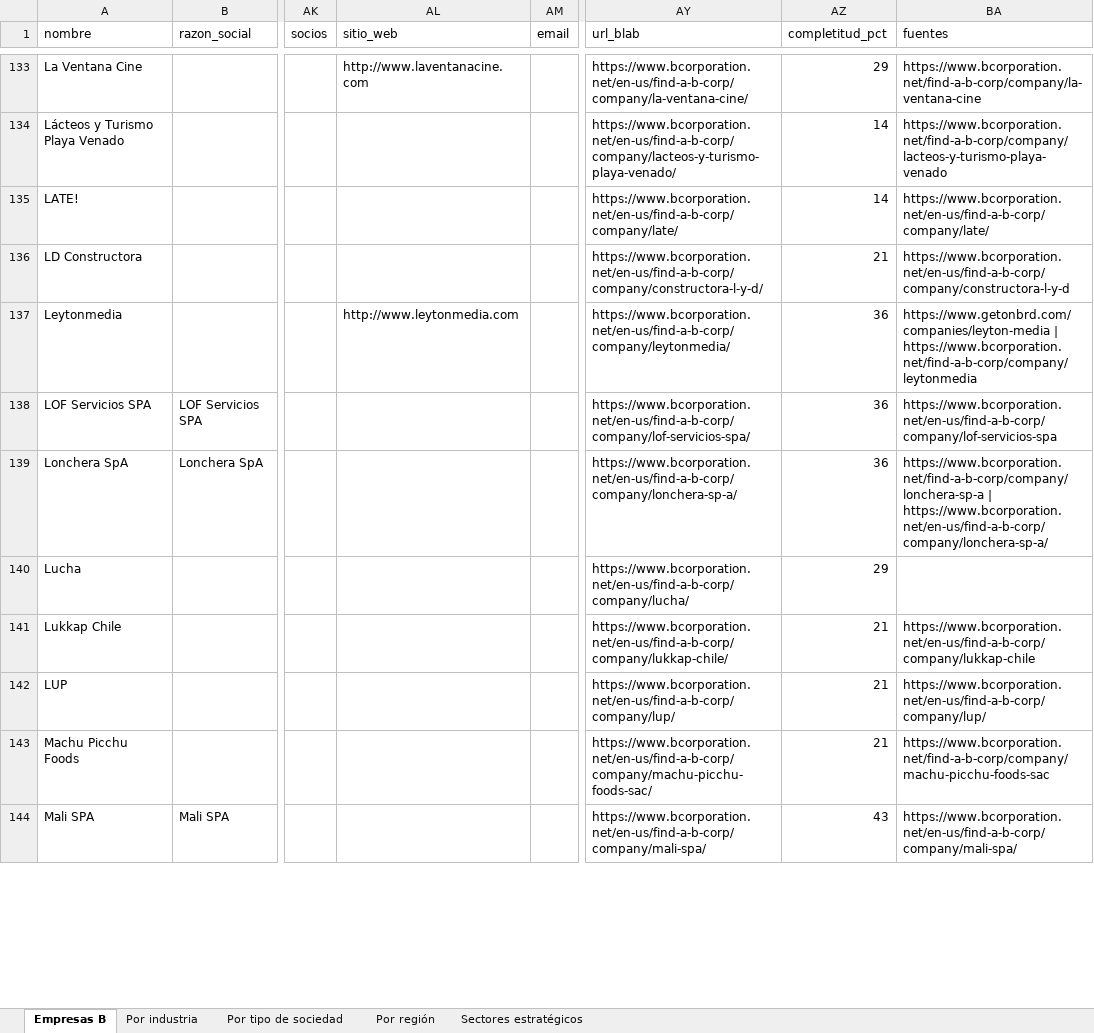
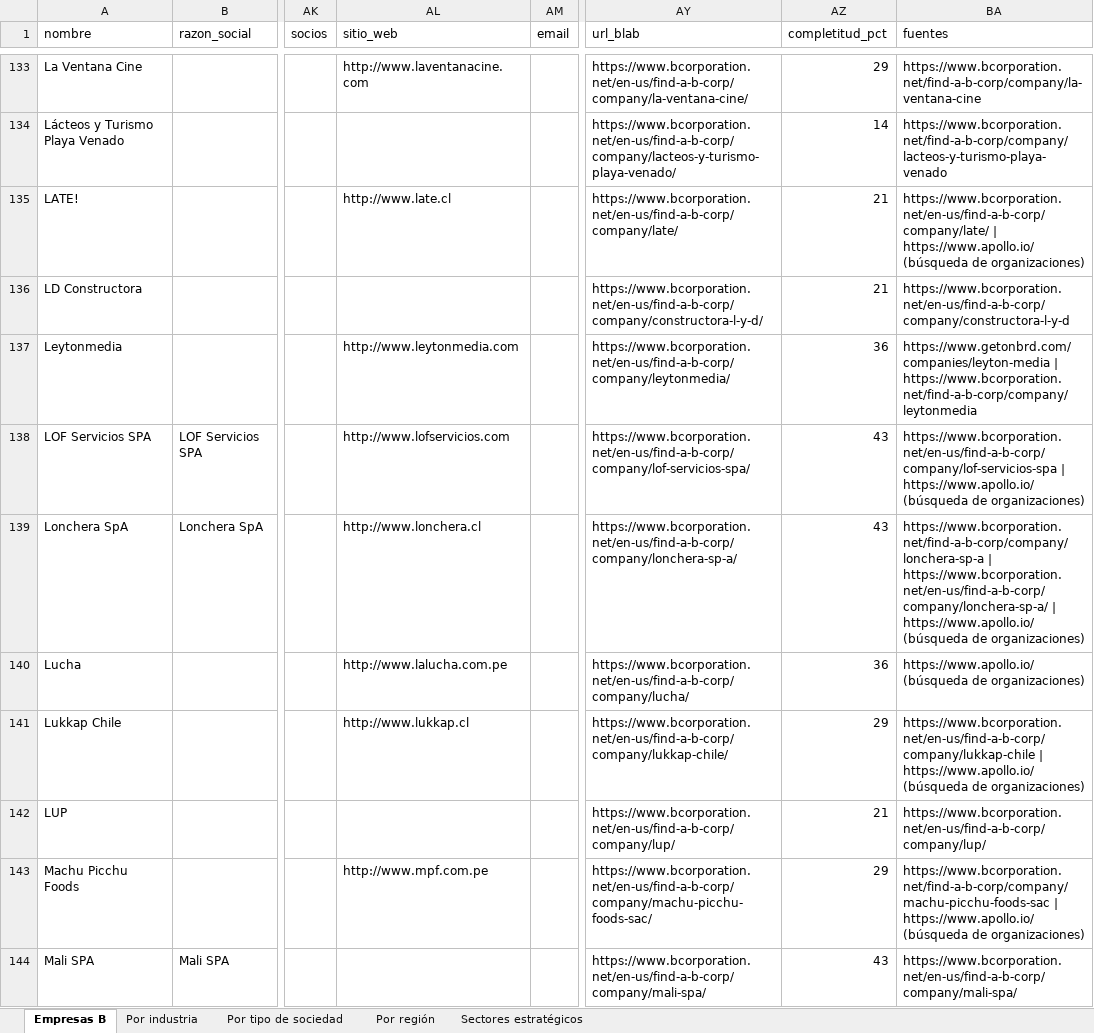
Before and after one commit to Nikolaaa11/EmpresasB, an Excel workbook: data/empresas_b_chile.xlsx, sheet Empresas B, drawn as a sheet; only a part is shown, gaps mark what is left out; values as stored, in another font and other column widths than the file's, no borders; the diff covers the shown part only; the diff names each change by its address in the sheet, - before the commit and + after, or states it on an @@ line.

```diff
--- a/data/empresas_b_chile.xlsx (sheet Empresas B)
+++ b/data/empresas_b_chile.xlsx (sheet Empresas B)
-AL135 (sitio_web): (empty)
+AL135 (sitio_web): http://www.late.cl
-AZ135 (completitud_pct): 14
+AZ135 (completitud_pct): 21
-BA135 (fuentes): https://www.bcorporation.net/en-us/find-a-b-corp/company/late/
+BA135 (fuentes): https://www.bcorporation.net/en-us/find-a-b-corp/company/late/ | https://www.apollo.io/ (búsqueda de organizaciones)
-AL138 (sitio_web): (empty)
+AL138 (sitio_web): http://www.lofservicios.com
-AZ138:AZ139 (completitud_pct): 36
+AZ138:AZ139 (completitud_pct): 43
-BA138 (fuentes): https://www.bcorporation.net/en-us/find-a-b-corp/company/lof-servicios-spa
+BA138 (fuentes): https://www.bcorporation.net/en-us/find-a-b-corp/company/lof-servicios-spa | https://www.apollo.io/ (búsqueda de organizaciones)
-AL139 (sitio_web): (empty)
+AL139 (sitio_web): http://www.lonchera.cl
-BA139 (fuentes): …| https://www.bcorporation.net/en-us/find-a-b-corp/company/lonchera-sp-a/
+BA139 (fuentes): …| https://www.bcorporation.net/en-us/find-a-b-corp/company/lonchera-sp-a/ | https://www.apollo.io/ (búsqueda de organizaciones)
-AL140 (sitio_web): (empty)
+AL140 (sitio_web): http://www.lalucha.com.pe
-AZ140 (completitud_pct): 29
+AZ140 (completitud_pct): 36
-BA140 (fuentes): (empty)
+BA140 (fuentes): https://www.apollo.io/ (búsqueda de organizaciones)
-AL141 (sitio_web): (empty)
+AL141 (sitio_web): http://www.lukkap.cl
-AZ141 (completitud_pct): 21
+AZ141 (completitud_pct): 29
-BA141 (fuentes): https://www.bcorporation.net/en-us/find-a-b-corp/company/lukkap-chile
+BA141 (fuentes): https://www.bcorporation.net/en-us/find-a-b-corp/company/lukkap-chile | https://www.apollo.io/ (búsqueda de organizaciones)
-AL143 (sitio_web): (empty)
+AL143 (sitio_web): http://www.mpf.com.pe
-AZ143 (completitud_pct): 21
+AZ143 (completitud_pct): 29
-BA143 (fuentes): https://www.bcorporation.net/find-a-b-corp/company/machu-picchu-foods-sac
+BA143 (fuentes): https://www.bcorporation.net/find-a-b-corp/company/machu-picchu-foods-sac | https://www.apollo.io/ (búsqueda de organizaciones)
```
Also changed, not shown: 285 edited cells elsewhere in this sheet, 43 other files.
